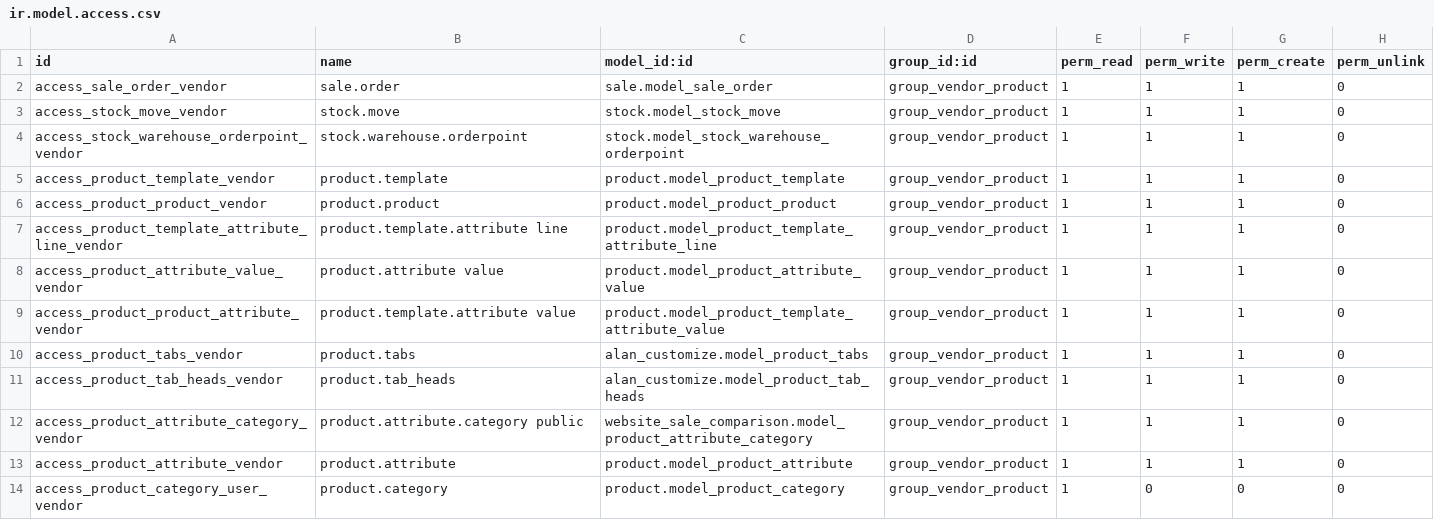
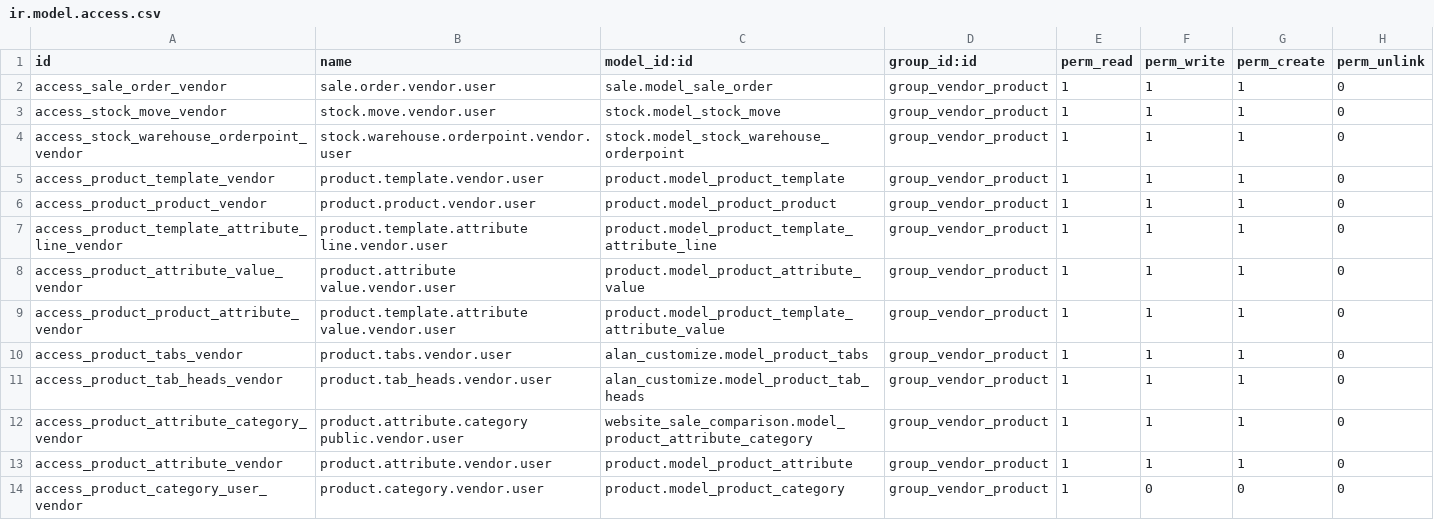
Before and after one commit to aiocity-admin/scoutbazaar, a CSV file: scout_vendor/security/ir.model.access.csv, drawn as a sheet.

Commit message:
[IMP]nso and vendor can see their own records only

```diff
--- a/scout_vendor/security/ir.model.access.csv
+++ b/scout_vendor/security/ir.model.access.csv
@@ -1,14 +1,14 @@
 id,name,model_id:id,group_id:id,perm_read,perm_write,perm_create,perm_unlink
-access_sale_order_vendor,sale.order,sale.model_sale_order,group_vendor_product,1,1,1,0
-access_stock_move_vendor,stock.move,stock.model_stock_move,group_vendor_product,1,1,1,0
-access_stock_warehouse_orderpoint_vendor,stock.warehouse.orderpoint,stock.model_stock_warehouse_orderpoint,group_vendor_product,1,1,1,0
-access_product_template_vendor,product.template,product.model_product_template,group_vendor_product,1,1,1,0
-access_product_product_vendor,product.product,product.model_product_product,group_vendor_product,1,1,1,0
-access_product_template_attribute_line_vendor,product.template.attribute line,product.model_product_template_attribute_line,group_vendor_product,1,1,1,0
-access_product_attribute_value_vendor,product.attribute value,product.model_product_attribute_value,group_vendor_product,1,1,1,0
-access_product_product_attribute_vendor,product.template.attribute value,product.model_product_template_attribute_value,group_vendor_product,1,1,1,0
-access_product_tabs_vendor,product.tabs,alan_customize.model_product_tabs,group_vendor_product,1,1,1,0
-access_product_tab_heads_vendor,product.tab_heads,alan_customize.model_product_tab_heads,group_vendor_product,1,1,1,0
-access_product_attribute_category_vendor,product.attribute.category public,website_sale_comparison.model_product_attribute_category,group_vendor_product,1,1,1,0
-access_product_attribute_vendor,product.attribute,product.model_product_attribute,group_vendor_product,1,1,1,0
-access_product_category_user_vendor,product.category,product.model_product_category,group_vendor_product,1,0,0,0
+access_sale_order_vendor,sale.order.vendor.user,sale.model_sale_order,group_vendor_product,1,1,1,0
+access_stock_move_vendor,stock.move.vendor.user,stock.model_stock_move,group_vendor_product,1,1,1,0
+access_stock_warehouse_orderpoint_vendor,stock.warehouse.orderpoint.vendor.user,stock.model_stock_warehouse_orderpoint,group_vendor_product,1,1,1,0
+access_product_template_vendor,product.template.vendor.user,product.model_product_template,group_vendor_product,1,1,1,0
+access_product_product_vendor,product.product.vendor.user,product.model_product_product,group_vendor_product,1,1,1,0
+access_product_template_attribute_line_vendor,product.template.attribute line.vendor.user,product.model_product_template_attribute_line,group_vendor_product,1,1,1,0
+access_product_attribute_value_vendor,product.attribute value.vendor.user,product.model_product_attribute_value,group_vendor_product,1,1,1,0
+access_product_product_attribute_vendor,product.template.attribute value.vendor.user,product.model_product_template_attribute_value,group_vendor_product,1,1,1,0
+access_product_tabs_vendor,product.tabs.vendor.user,alan_customize.model_product_tabs,group_vendor_product,1,1,1,0
+access_product_tab_heads_vendor,product.tab_heads.vendor.user,alan_customize.model_product_tab_heads,group_vendor_product,1,1,1,0
+access_product_attribute_category_vendor,product.attribute.category public.vendor.user,website_sale_comparison.model_product_attribute_category,group_vendor_product,1,1,1,0
+access_product_attribute_vendor,product.attribute.vendor.user,product.model_product_attribute,group_vendor_product,1,1,1,0
+access_product_category_user_vendor,product.category.vendor.user,product.model_product_category,group_vendor_product,1,0,0,0
```
Also changed, not shown: 6 other files.
